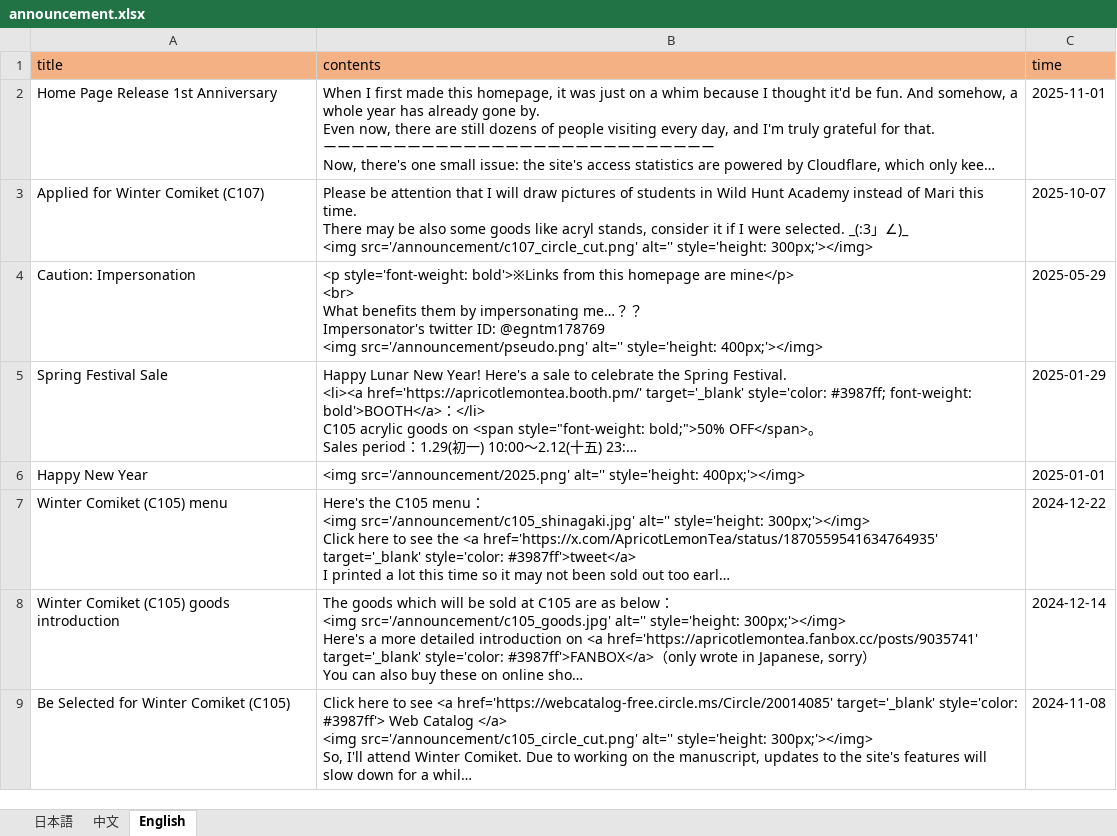
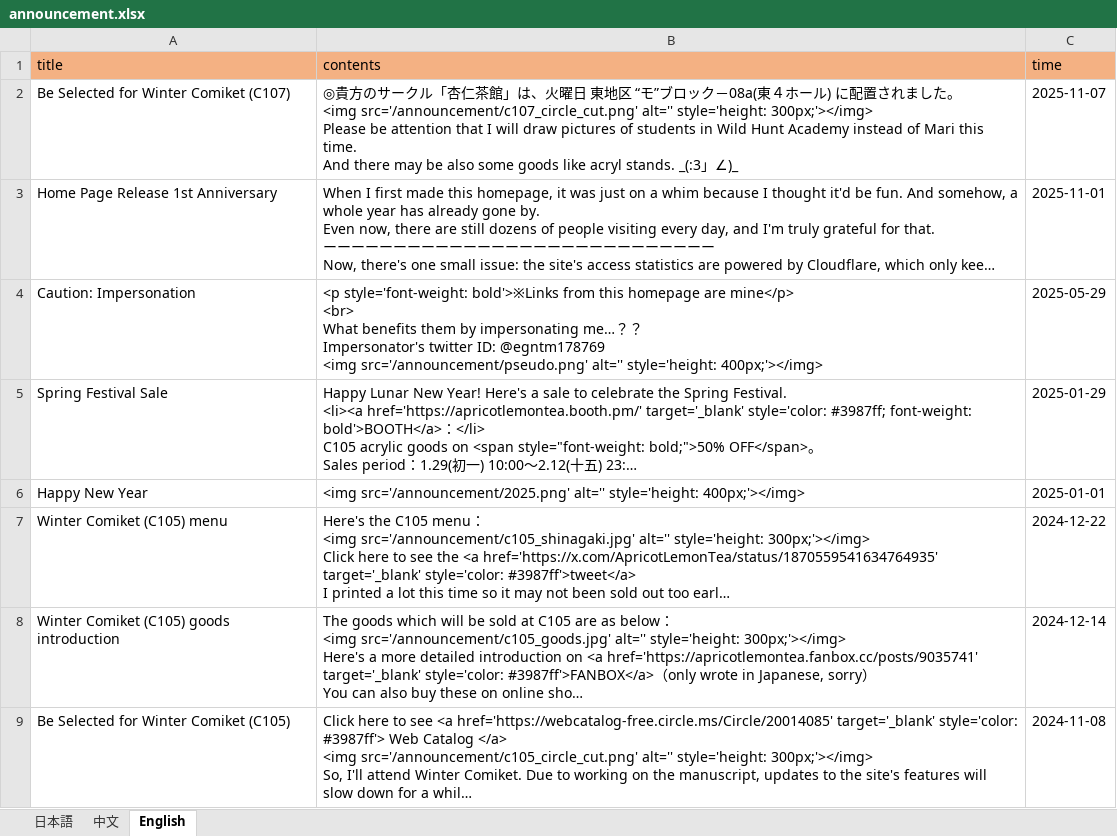
Before and after one commit to ApricotLemonTea/BA-style-homepage, an Excel workbook: public/data/announcement.xlsx, sheet English, drawn as a sheet; long unchanged cells end in …; values as stored, in another font and other column widths than the file's, no borders; removed rows and columns are numbered as before the commit, all else as after; ↵ is a line break in a cell; the diff names each change by its address in the sheet, - before the commit and + after, or states it on an @@ line.

```diff
--- a/public/data/announcement.xlsx (sheet English)
+++ b/public/data/announcement.xlsx (sheet English)
+row 2: Be Selected for Winter Comiket (C107) | ◎貴方のサークル「杏仁茶館」は、火曜日 東地区 “モ”ブロック－08a(東４ホール) に配置されました。 ↵ <img src='/announcement/c107_circle_cut.png' alt='' style='height: 300px;'></img> ↵ Please be attention that I will draw pictures of students in Wild Hunt Academy instead of Mari this time. ↵ And there may be also some goods like acryl stands. _(:3」∠)_ | 2025-11-07
-row 3: Applied for Winter Comiket (C107) | Please be attention that I will draw pictures of students in Wild Hunt Academy instead of Mari this time. ↵ There may be also some goods like acryl stands, consider it if I were selected. _(:3」∠)_ ↵ <img src='/announcement/c107_circle_cut.png' alt='' style='height: 300px;'></img> | 2025-10-07
```
Also changed, not shown: sheet 中文, sheet 日本語.
